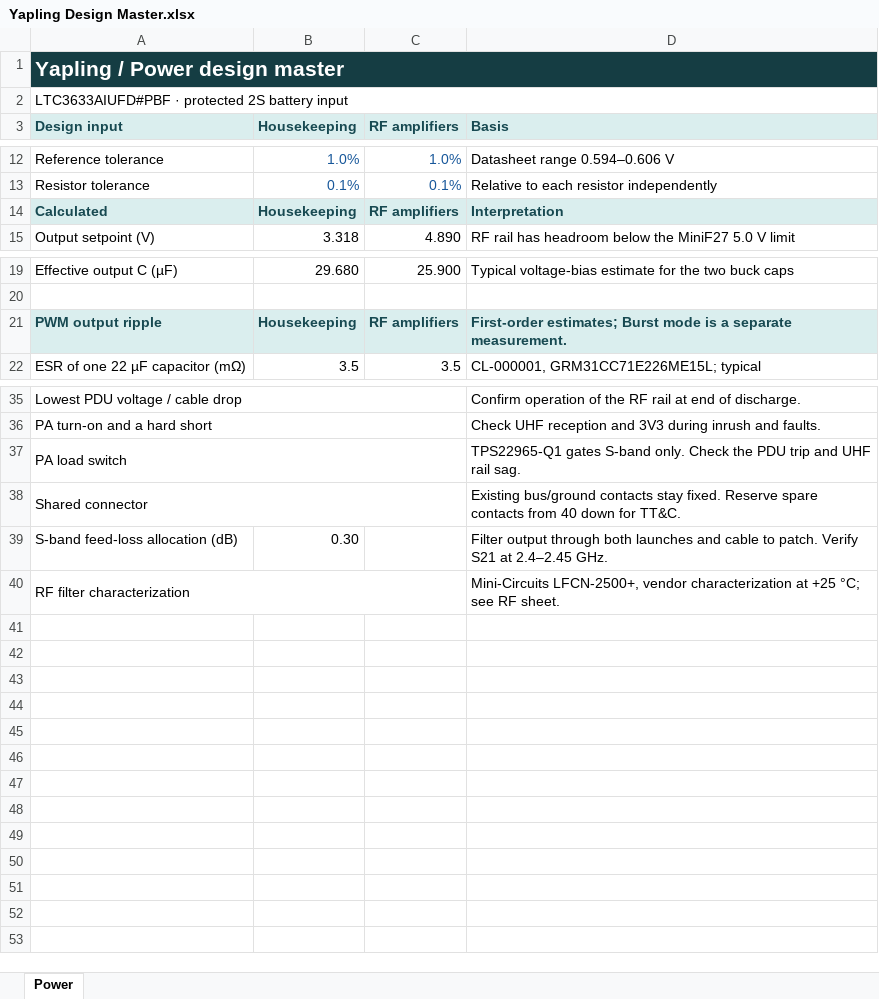
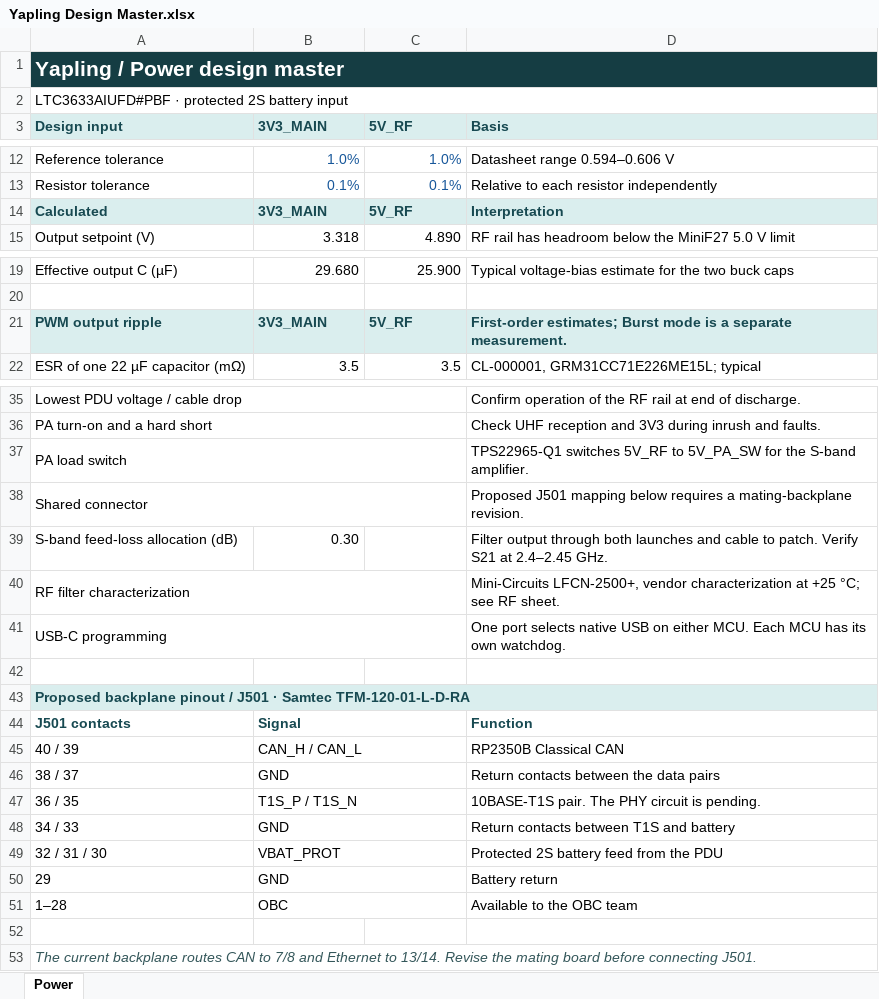
Before and after one commit to stanford-ssi/Satellite-Avionics, an Excel workbook: project-janus/TTC/Yapling Design Master.xlsx, sheet Power, drawn as a sheet; only a part is shown, gaps mark what is left out; values as stored, in another font and other column widths than the file's, no borders; the diff names each change by its address in the sheet, - before the commit and + after, or states it on an @@ line.

Commit message:
Organize Yapling radio paths and share the programming port

```diff
--- a/project-janus/TTC/Yapling Design Master.xlsx (sheet Power)
+++ b/project-janus/TTC/Yapling Design Master.xlsx (sheet Power)
-B3: Housekeeping
+B3: 3V3_MAIN
-C3: RF amplifiers
+C3: 5V_RF
-B14 (3V3_MAIN): Housekeeping
+B14 (3V3_MAIN): 3V3_MAIN
-C14 (5V_RF): RF amplifiers
+C14 (5V_RF): 5V_RF
-B21 (3V3_MAIN): Housekeeping
+B21 (3V3_MAIN): 3V3_MAIN
-C21 (5V_RF): RF amplifiers
+C21 (5V_RF): 5V_RF
-D37 (Basis): TPS22965-Q1 gates S-band only. Check the PDU trip and UHF rail sag.
+D37 (Basis): TPS22965-Q1 switches 5V_RF to 5V_PA_SW for the S-band amplifier.
-D38 (Basis): Existing bus/ground contacts stay fixed. Reserve spare contacts from 40 down for TT&C.
+D38 (Basis): Proposed J501 mapping below requires a mating-backplane revision.
+row 41: USB-C programming |  |  | One port selects native USB on either MCU. Each MCU has its own watchdog.
+row 42: (empty)
+row 43: Proposed backplane pinout / J501 · Samtec TFM-120-01-L-D-RA
+row 44: J501 contacts | Signal |  | Function
+row 45: 40 / 39 | CAN_H / CAN_L |  | RP2350B Classical CAN
+row 46: 38 / 37 | GND |  | Return contacts between the data pairs
+row 47: 36 / 35 | T1S_P / T1S_N |  | 10BASE-T1S pair. The PHY circuit is pending.
+row 48: 34 / 33 | GND |  | Return contacts between T1S and battery
+row 49: 32 / 31 / 30 | VBAT_PROT |  | Protected 2S battery feed from the PDU
+row 50: 29 | GND |  | Battery return
+row 51: 1–28 | OBC |  | Available to the OBC team
+row 52: (empty)
+row 53: The current backplane routes CAN to 7/8 and Ethernet to 13/14. Revise the mating board before connecting J501.
```
Also changed, not shown: 28 other files.
